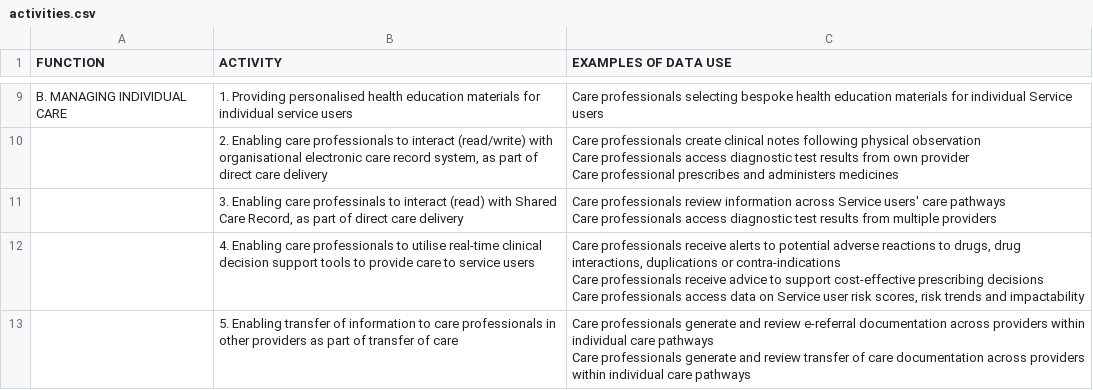
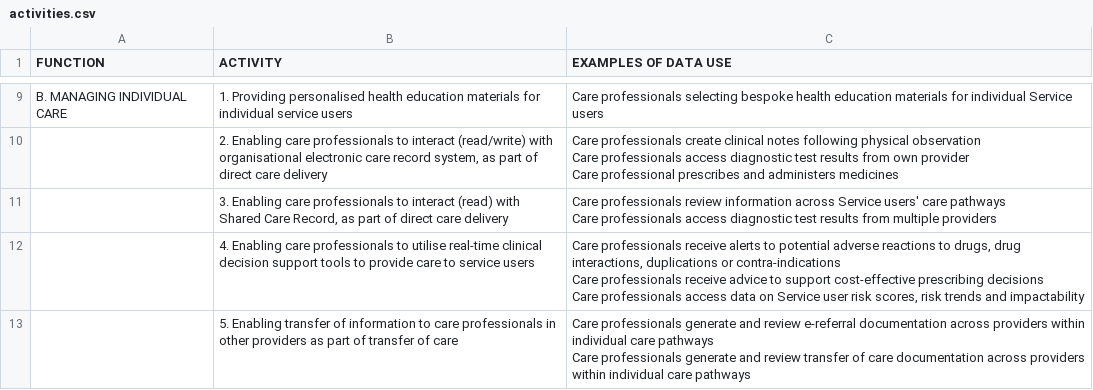
Before and after one commit to nhsengland/phmi, a CSV file: data/csvs/activities.csv, drawn as a sheet; only a part is shown, gaps mark what is left out.

Commit message:
Bring through duty of confidence into activities

```diff
--- a/data/csvs/activities.csv
+++ b/data/csvs/activities.csv
@@ -21,4 +21,4 @@ Care professionals access diagnostic test results from own provider
 Care professional prescribes and administers medicines"
-,"3. Enabling care professinals to interact (read) with Shared Care Record, as part of direct care delivery","Care professionals review information across Service users' care pathways
-Care professionals access diagnostic test results from multiple providers"
+,"3. Enabling care professionals to interact (read) with Shared Care Record, as part of direct care delivery","Care professionals review information across Service users' care pathways
+Care professionals access diagnostic test results from multiple providers"
 ,4. Enabling care professionals to utilise real-time clinical decision support tools to provide care to service users,"Care professionals receive alerts to potential adverse reactions to drugs, drug interactions, duplications or contra-indications
```
Also changed, not shown: 2 other files.
